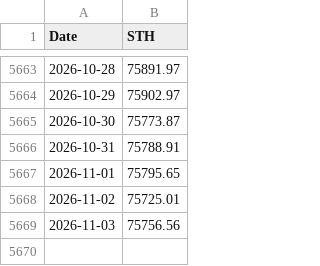
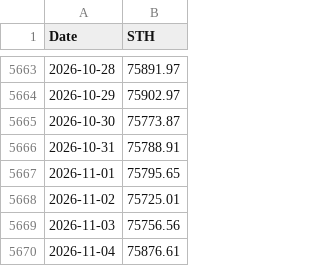
Before and after one commit to carlosmassa/btc-etl-pipeline, a CSV file: data/BTC_STH.csv, drawn as a sheet; only a part is shown, gaps mark what is left out; the diff names each change by its address in the sheet, - before the commit and + after, or states it on an @@ line.

Commit message:
Update STH realized price

```diff
--- a/data/BTC_STH.csv
+++ b/data/BTC_STH.csv
+row 5670: 2026-11-04 | 75876.61
```
